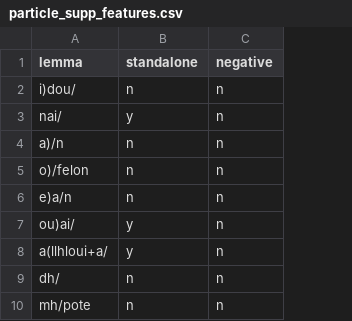
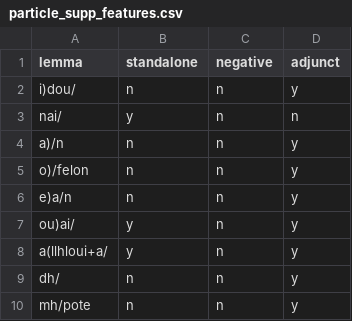
Before and after one commit to kaplanas/greek-new-testament, a CSV file: text_data/hand_coded_data/particle_supp_features.csv, drawn as a sheet; only a part is shown; the diff names each change by its address in the sheet, - before the commit and + after, or states it on an @@ line.

```diff
--- a/text_data/hand_coded_data/particle_supp_features.csv
+++ b/text_data/hand_coded_data/particle_supp_features.csv
+column D (adjunct), rows 2-10: y | n | y | y | y | y | y | y | y
```
Also changed, not shown: text_data/hand_coded_data/adverb_supp_features.csv, text_data/hand_coded_data/conjunction_supp_features.csv, 38 other files.
